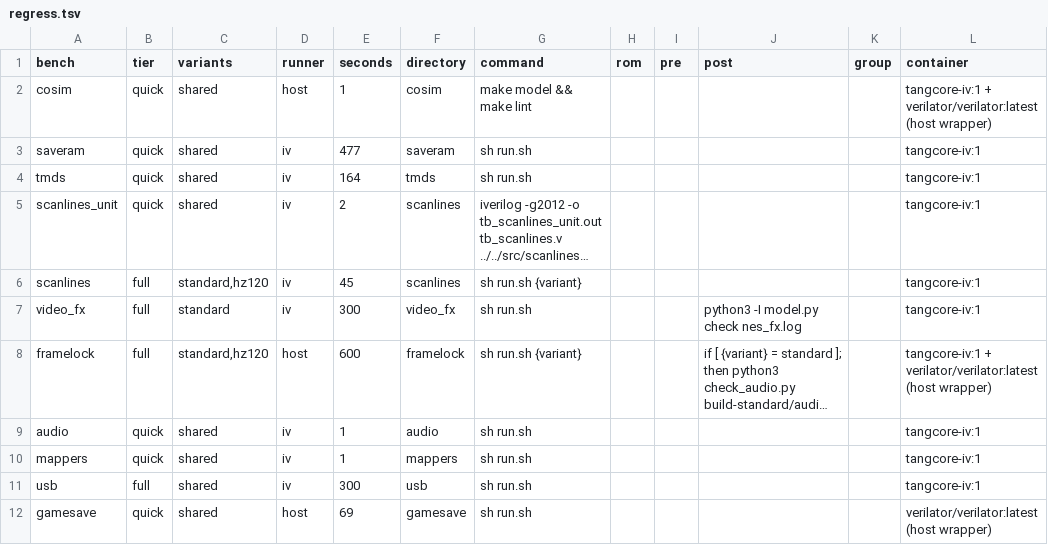
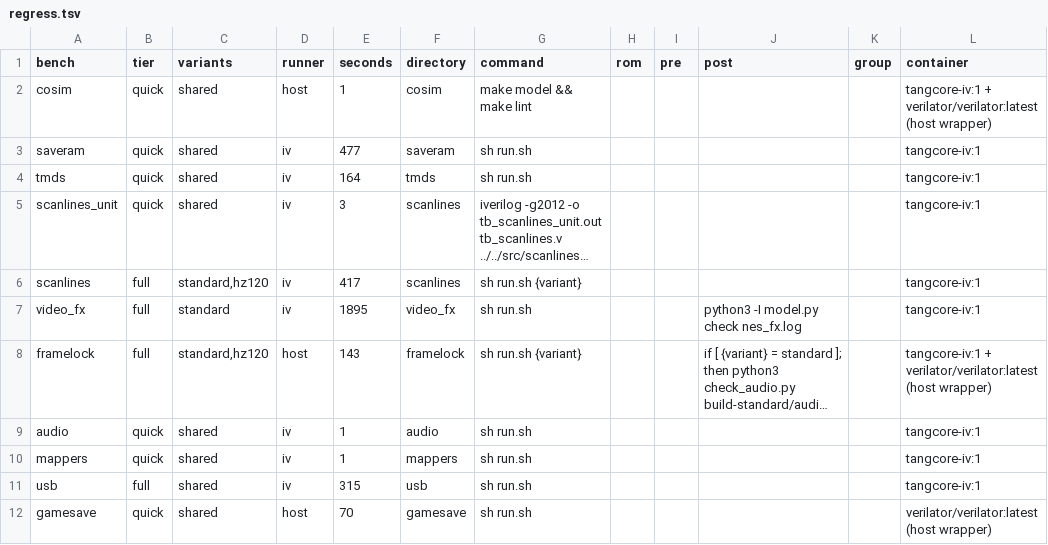
Before and after one commit to cassiostp/nestang, a TSV file: sim/regress.tsv, drawn as a sheet; only a part is shown; long unchanged cells end in …; the diff names each change by its address in the sheet, - before the commit and + after, or states it on an @@ line.

```diff
--- a/sim/regress.tsv
+++ b/sim/regress.tsv
-E5 (seconds): 2
+E5 (seconds): 3
-E6 (seconds): 45
+E6 (seconds): 417
-E7 (seconds): 300
+E7 (seconds): 1895
-E8 (seconds): 600
+E8 (seconds): 143
-E11 (seconds): 300
+E11 (seconds): 315
-E12 (seconds): 69
+E12 (seconds): 70
```
